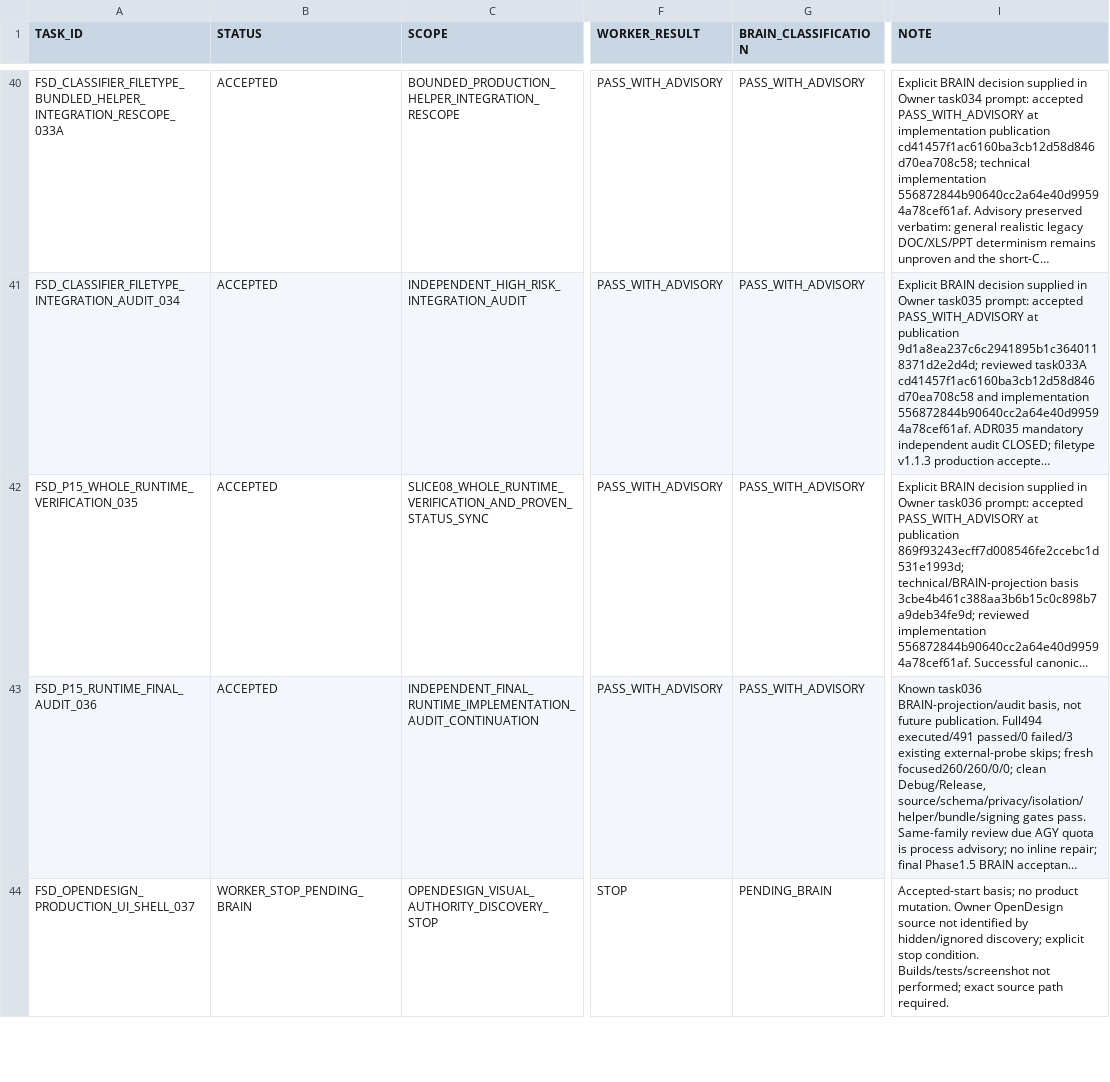
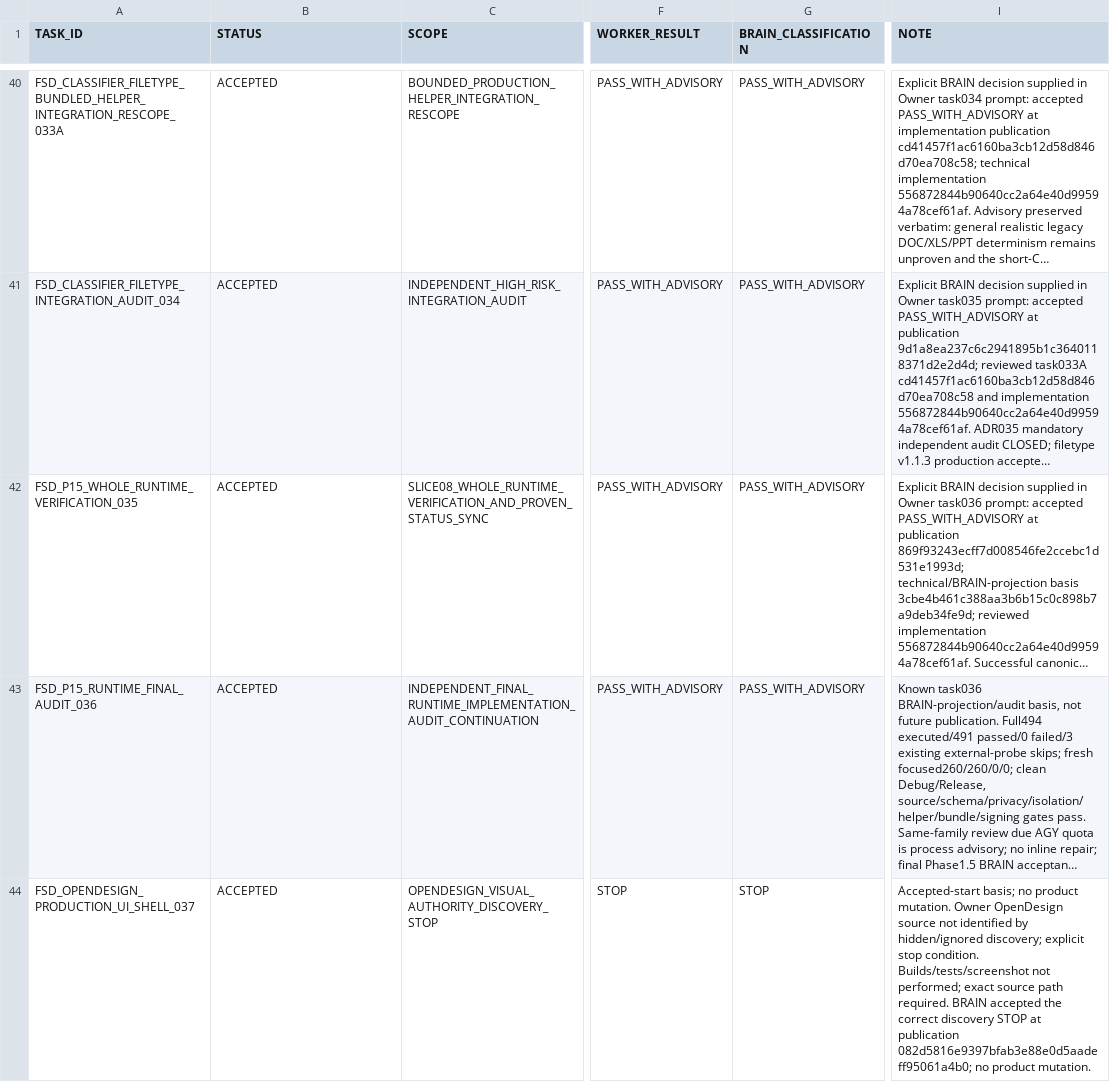
Before and after one commit to cenvu/FSD, a TSV file: STATE/TASK_LEDGER.tsv, drawn as a sheet; only a part is shown, gaps mark what is left out; long unchanged cells end in …; the diff covers the shown part only; the diff names each change by its address in the sheet, - before the commit and + after, or states it on an @@ line.

Commit message:
BRAIN state catch-up for OpenDesign decisions

```diff
--- a/STATE/TASK_LEDGER.tsv
+++ b/STATE/TASK_LEDGER.tsv
-B44 (STATUS): WORKER_STOP_PENDING_BRAIN
+B44 (STATUS): ACCEPTED
-G44 (BRAIN_CLASSIFICATION): PENDING_BRAIN
+G44 (BRAIN_CLASSIFICATION): STOP
-I44 (NOTE): …path required.
+I44 (NOTE): …path required. BRAIN accepted the correct discovery STOP at publication 082d5816e9397bfab3e88e0d5aadeff95061a4b0; no product mutation.
```
Also changed, not shown: 9 edited cells elsewhere in this file, 2 other files.
